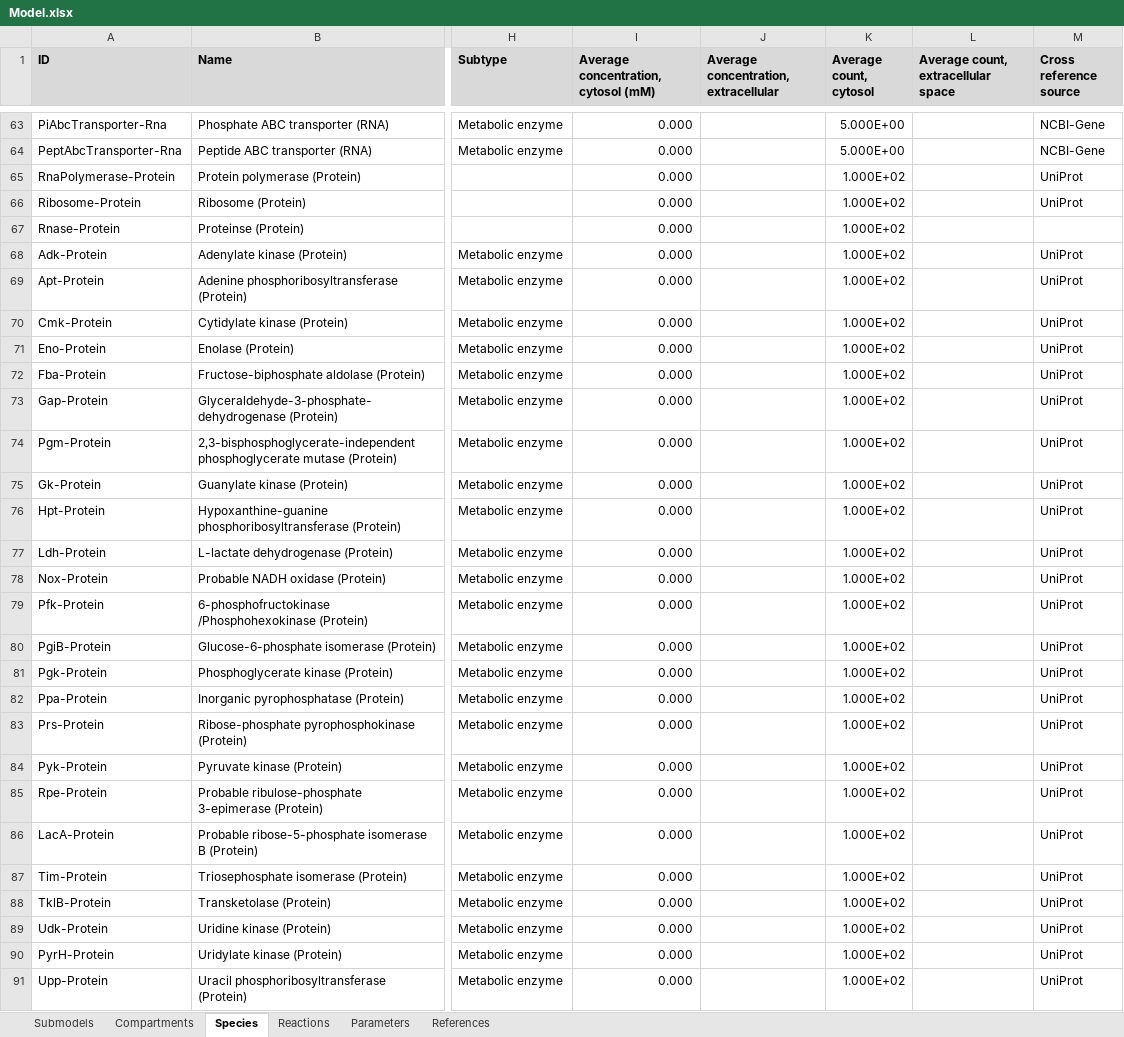
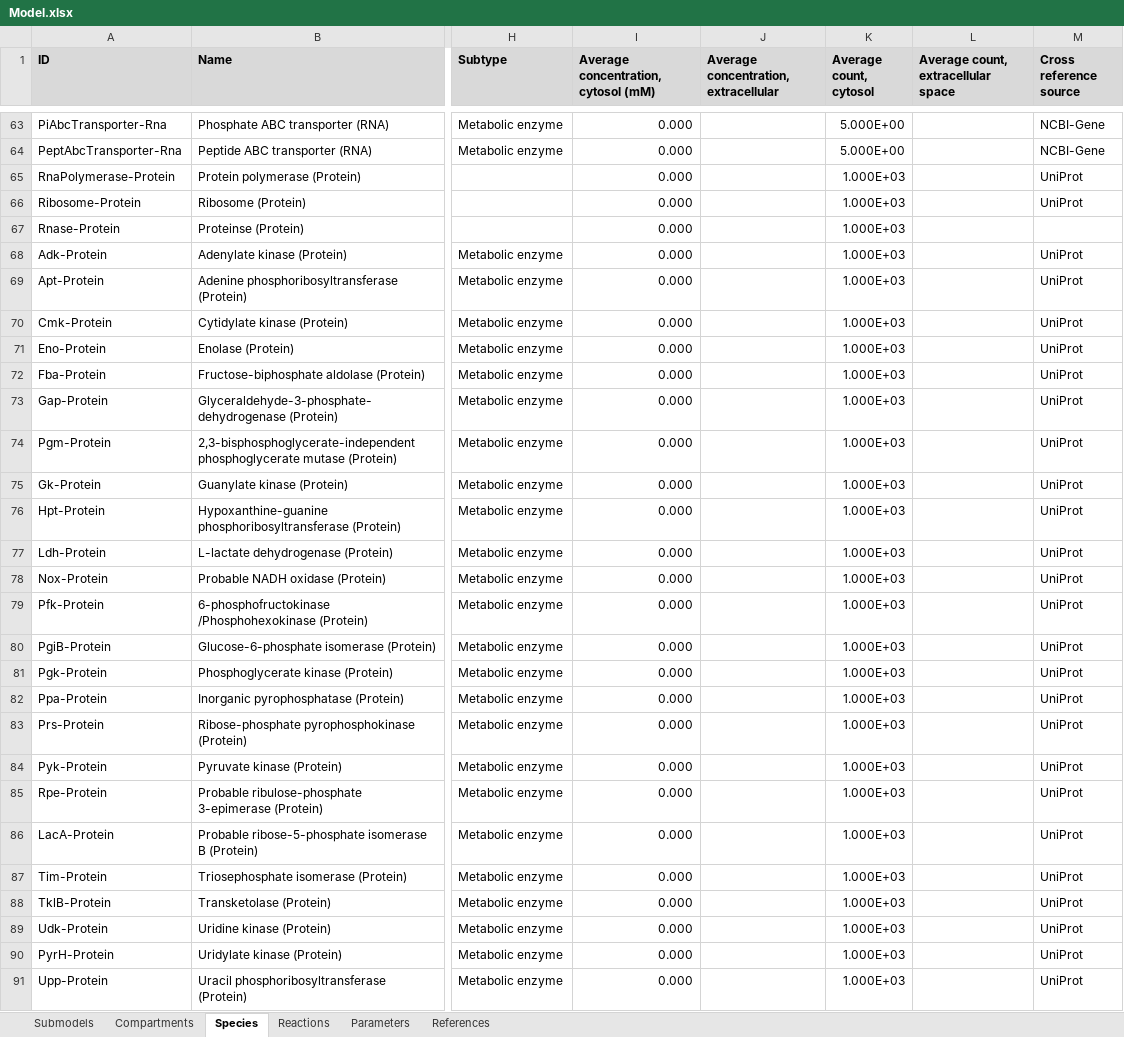
Before and after one commit to KarrLab/WcModelingTutorial, an Excel workbook: data/Model.xlsx, sheet Species, drawn as a sheet; only a part is shown, gaps mark what is left out; values as stored, in another font and other column widths than the file's, no borders; charts and pictures not drawn; the diff covers the shown part only; the diff names each change by its address in the sheet, - before the commit and + after, or states it on an @@ line.

Commit message:
updating biomass production:

```diff
--- a/data/Model.xlsx (sheet Species)
+++ b/data/Model.xlsx (sheet Species)
-K65:K91 (Average count, cytosol): 1.000E+02
+K65:K91 (Average count, cytosol): 1.000E+03
```
Also changed, not shown: 3 edited cells elsewhere in this sheet, sheet Reactions.
